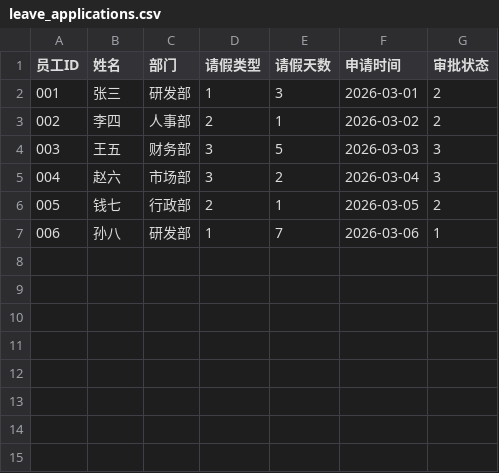
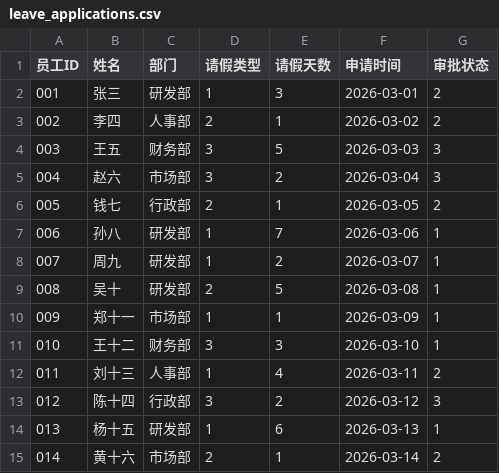
Before and after one commit to JJJas19/Course-Design-of-C-language, a CSV file: data/leave_applications.csv, drawn as a sheet.

```diff
--- a/data/leave_applications.csv
+++ b/data/leave_applications.csv
@@ -7 +7,9 @@
 006,孙八,研发部,1,7,2026-03-06,1
+007,周九,研发部,1,2,2026-03-07,1
+008,吴十,研发部,2,5,2026-03-08,1
+009,郑十一,市场部,1,1,2026-03-09,1
+010,王十二,财务部,3,3,2026-03-10,1
+011,刘十三,人事部,1,4,2026-03-11,2
+012,陈十四,行政部,3,2,2026-03-12,3
+013,杨十五,研发部,1,6,2026-03-13,1
+014,黄十六,市场部,2,1,2026-03-14,2
```
Also changed, not shown: data/userdata.csv, 2 other files.
